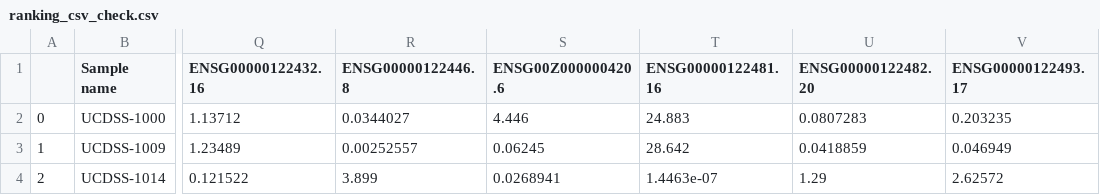
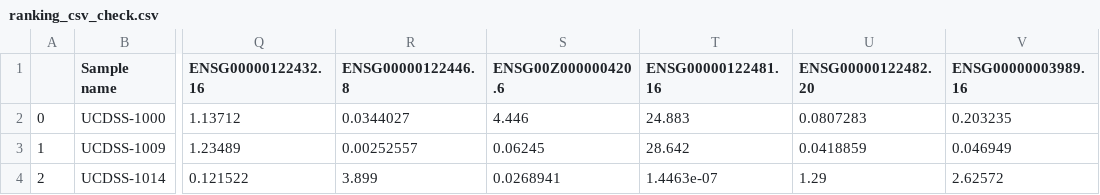
Before and after one commit to leej1230/ECS193A-prototype, a CSV file: sample_data/ranking_csv_check.csv, drawn as a sheet; only a part is shown, gaps mark what is left out; the diff names each change by its address in the sheet, - before the commit and + after, or states it on an @@ line.

Commit message:
can fetch gene name and protein info and put in gene card

```diff
--- a/sample_data/ranking_csv_check.csv
+++ b/sample_data/ranking_csv_check.csv
-V1: ENSG00000122493.17
+V1: ENSG00000003989.16
```
Also changed, not shown: 3 other files.
